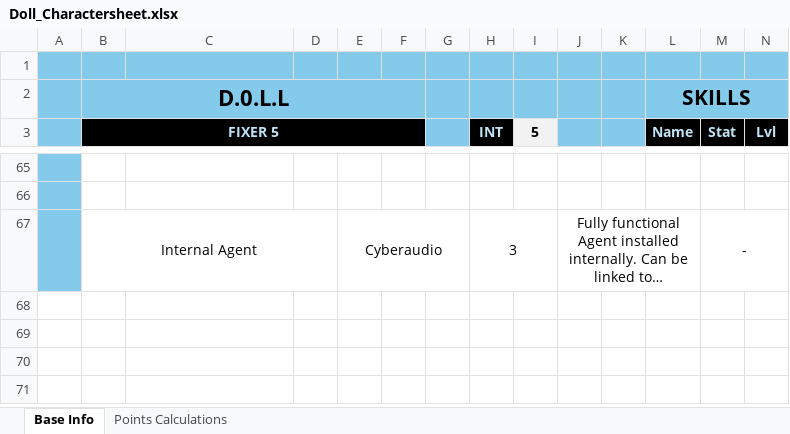
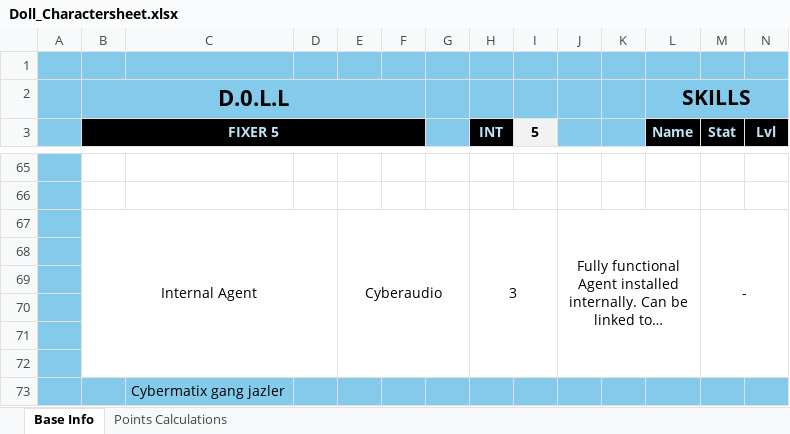
Before and after one commit to Zorth/Coriolis, an Excel workbook: Images/Sheets/Doll_Charactersheet.xlsx, sheet Base Info, drawn as a sheet; only a part is shown, gaps mark what is left out; long unchanged cells end in …; values as stored, in another font and other column widths than the file's, no borders; charts and pictures not drawn; rows hold the shown columns only; the diff names each change by its address in the sheet, - before the commit and + after, or states it on an @@ line.

```diff
--- a/Images/Sheets/Doll_Charactersheet.xlsx (sheet Base Info)
+++ b/Images/Sheets/Doll_Charactersheet.xlsx (sheet Base Info)
+row 68: (empty)
+row 69: (empty)
+row 70: (empty)
+row 71: (empty)
+row 72: (empty)
+row 73:  |  | Cybermatix gang jazler
```
Also changed, not shown: 4 other files.
